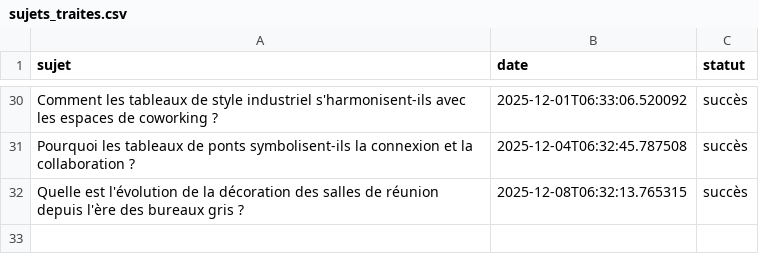
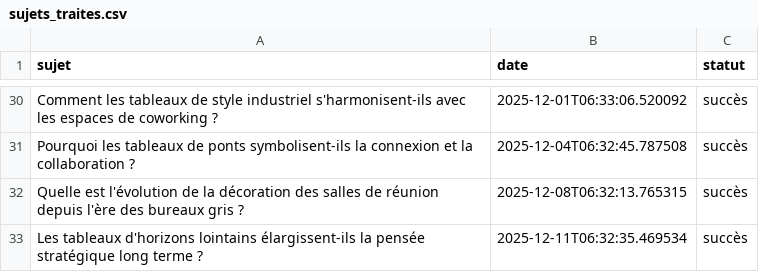
Before and after one commit to Metalosmose21/Salle-reunion-1-, a CSV file: sujets_traites.csv, drawn as a sheet; only a part is shown, gaps mark what is left out; the diff names each change by its address in the sheet, - before the commit and + after, or states it on an @@ line.

```diff
--- a/sujets_traites.csv
+++ b/sujets_traites.csv
+row 33: Les tableaux d'horizons lointains élargissent-ils la pensée stratégique long terme ? | 2025-12-11T06:32:35.469534 | succès
```
Also changed, not shown: sujets.csv.
